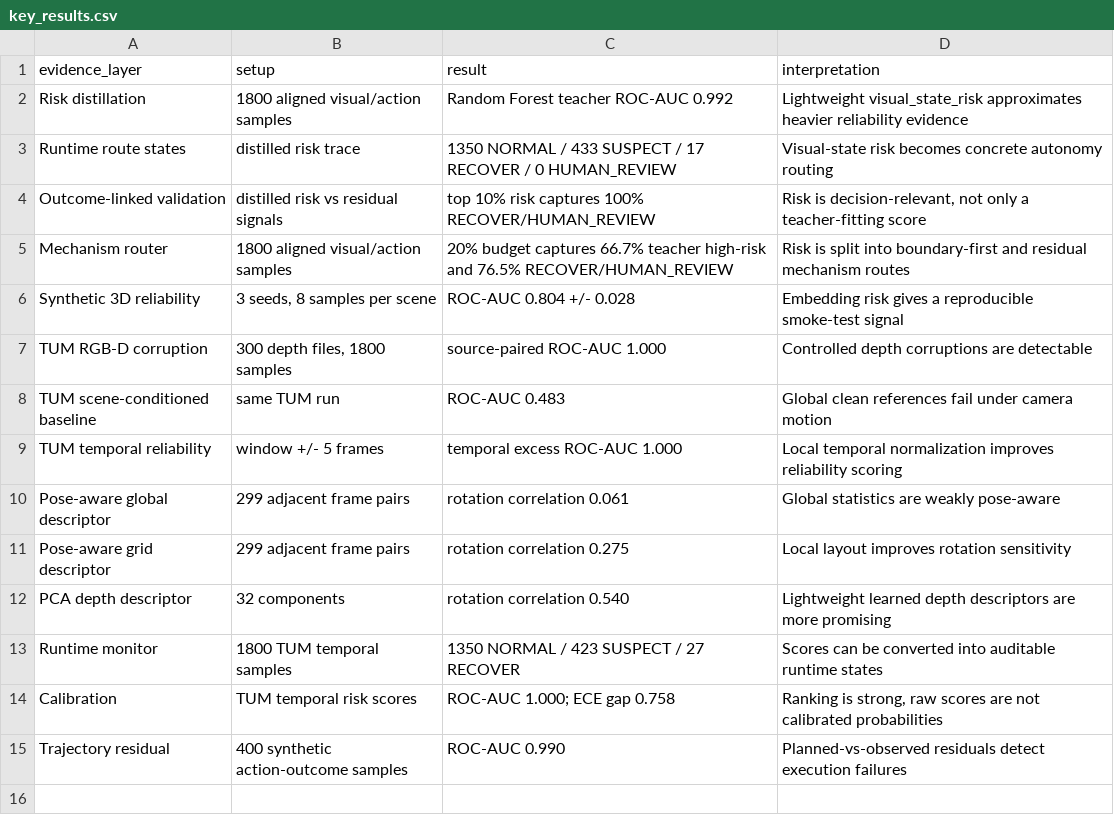
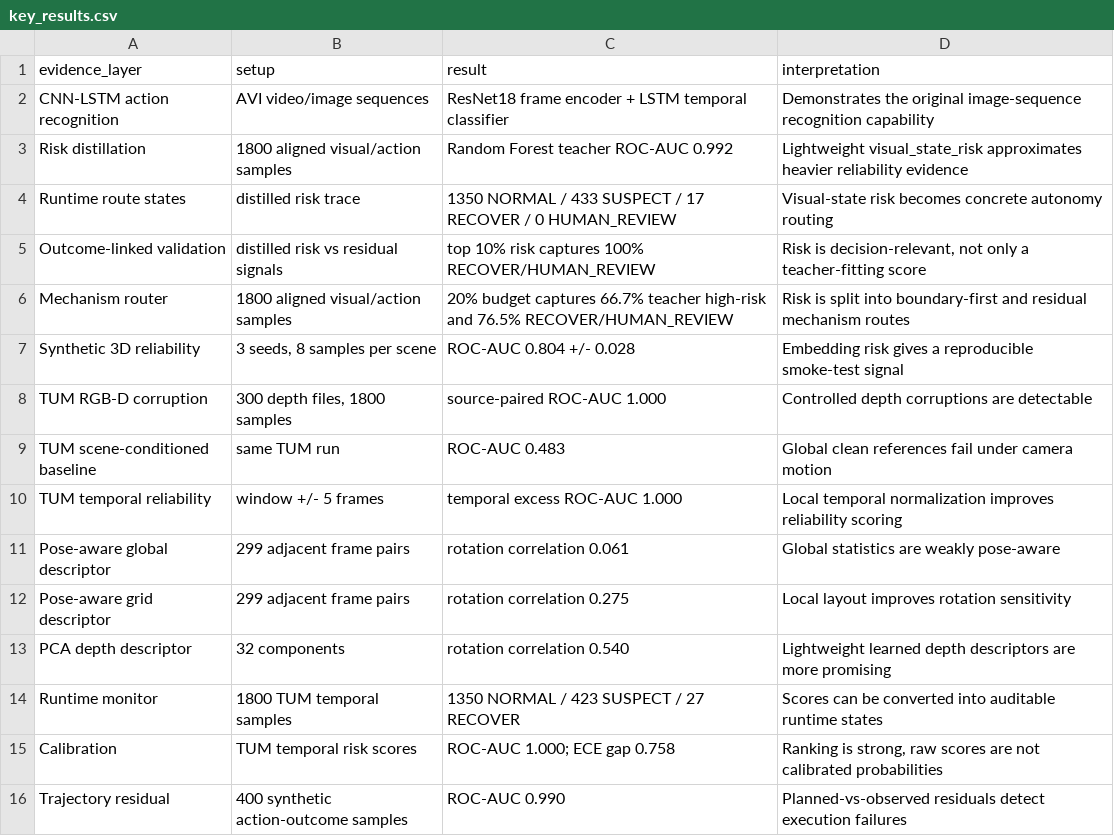
Before and after one commit to Tengyu-w/reliability-aware-robot-perception, a CSV file: docs/tables/key_results.csv, drawn as a sheet.

Commit message:
Emphasize industrial action recognition foundation

```diff
--- a/docs/tables/key_results.csv
+++ b/docs/tables/key_results.csv
@@ -1,2 +1,3 @@
 evidence_layer,setup,result,interpretation
+CNN-LSTM action recognition,"AVI video/image sequences","ResNet18 frame encoder + LSTM temporal classifier","Demonstrates the original image-sequence recognition capability"
 Risk distillation,"1800 aligned visual/action samples","Random Forest teacher ROC-AUC 0.992","Lightweight visual_state_risk approximates heavier reliability evidence"
```
Also changed, not shown: 1 other file.
